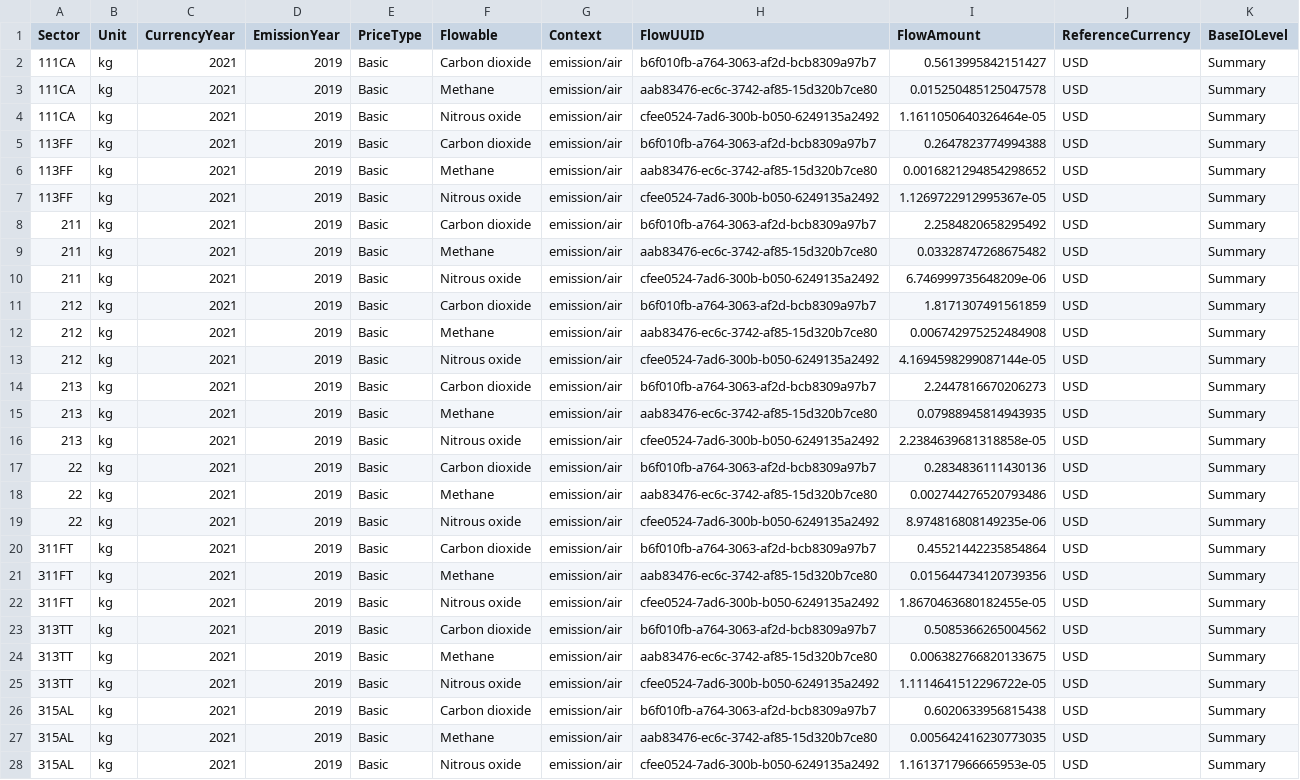
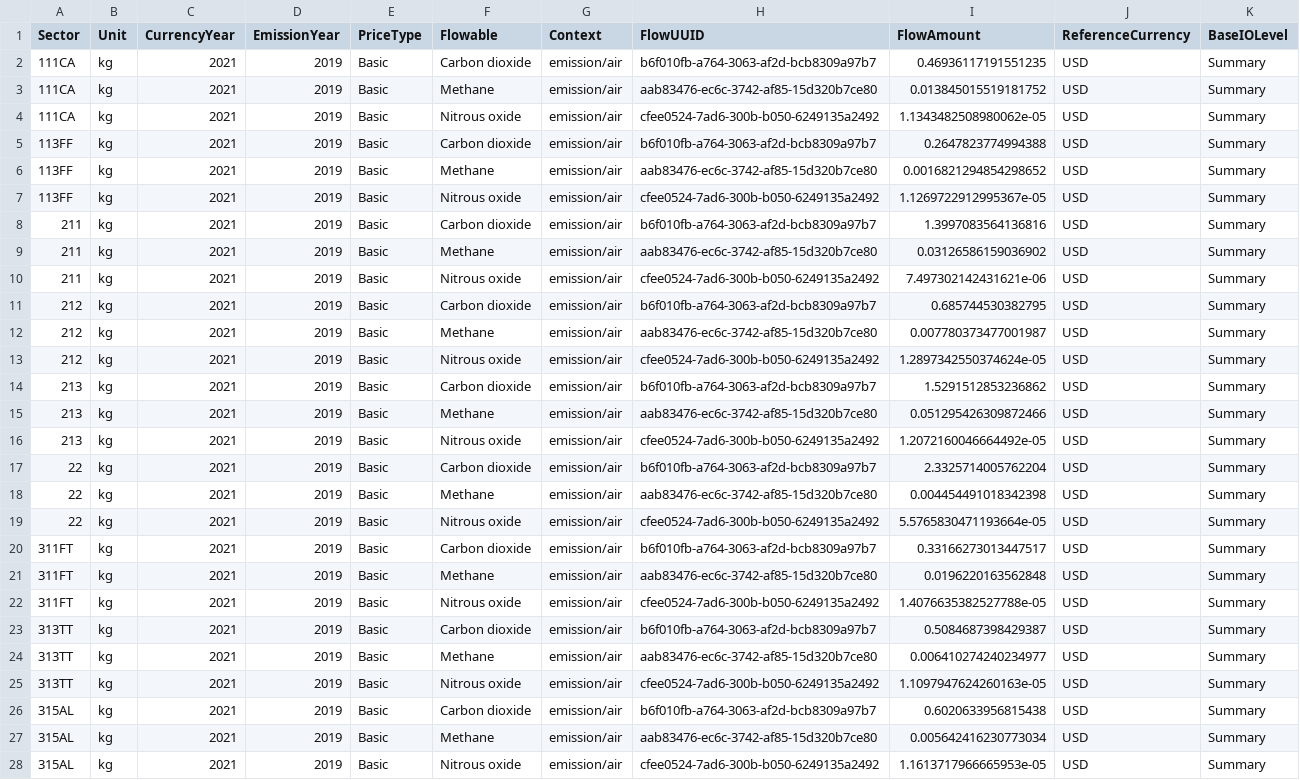
Before and after one commit to USEPA/useeior, a CSV file: inst/extdata/imports_multipliers.csv, drawn as a sheet; only a part is shown; the diff covers the shown part only; the diff names each change by its address in the sheet, - before the commit and + after, or states it on an @@ line.

Commit message:
update import multipliers file with updated weighting

```diff
--- a/inst/extdata/imports_multipliers.csv
+++ b/inst/extdata/imports_multipliers.csv
-I2 (FlowAmount): 0.5613995842151427
+I2 (FlowAmount): 0.46936117191551235
-I3 (FlowAmount): 0.015250485125047578
+I3 (FlowAmount): 0.013845015519181752
-I4 (FlowAmount): 1.1611050640326464e-05
+I4 (FlowAmount): 1.1343482508980062e-05
-I8 (FlowAmount): 2.2584820658295492
+I8 (FlowAmount): 1.3997083564136816
-I9 (FlowAmount): 0.03328747268675482
+I9 (FlowAmount): 0.03126586159036902
-I10 (FlowAmount): 6.746999735648209e-06
+I10 (FlowAmount): 7.497302142431621e-06
-I11 (FlowAmount): 1.8171307491561859
+I11 (FlowAmount): 0.685744530382795
-I12 (FlowAmount): 0.006742975252484908
+I12 (FlowAmount): 0.007780373477001987
-I13 (FlowAmount): 4.1694598299087144e-05
+I13 (FlowAmount): 1.2897342550374624e-05
-I14 (FlowAmount): 2.2447816670206273
+I14 (FlowAmount): 1.5291512853236862
-I15 (FlowAmount): 0.07988945814943935
+I15 (FlowAmount): 0.051295426309872466
-I16 (FlowAmount): 2.2384639681318858e-05
+I16 (FlowAmount): 1.2072160046664492e-05
-I17 (FlowAmount): 0.2834836111430136
+I17 (FlowAmount): 2.3325714005762204
-I18 (FlowAmount): 0.002744276520793486
+I18 (FlowAmount): 0.004454491018342398
-I19 (FlowAmount): 8.974816808149235e-06
+I19 (FlowAmount): 5.5765830471193664e-05
-I20 (FlowAmount): 0.45521442235854864
+I20 (FlowAmount): 0.33166273013447517
-I21 (FlowAmount): 0.015644734120739356
+I21 (FlowAmount): 0.0196220163562848
-I22 (FlowAmount): 1.8670463680182455e-05
+I22 (FlowAmount): 1.4076635382527788e-05
-I23 (FlowAmount): 0.5085366265004562
+I23 (FlowAmount): 0.5084687398429387
-I24 (FlowAmount): 0.006382766820133675
+I24 (FlowAmount): 0.006410274240234977
-I25 (FlowAmount): 1.1114641512296722e-05
+I25 (FlowAmount): 1.1097947624260163e-05
-I27 (FlowAmount): 0.005642416230773035
+I27 (FlowAmount): 0.005642416230773034
```
Also changed, not shown: 40 edited cells elsewhere in this file.
